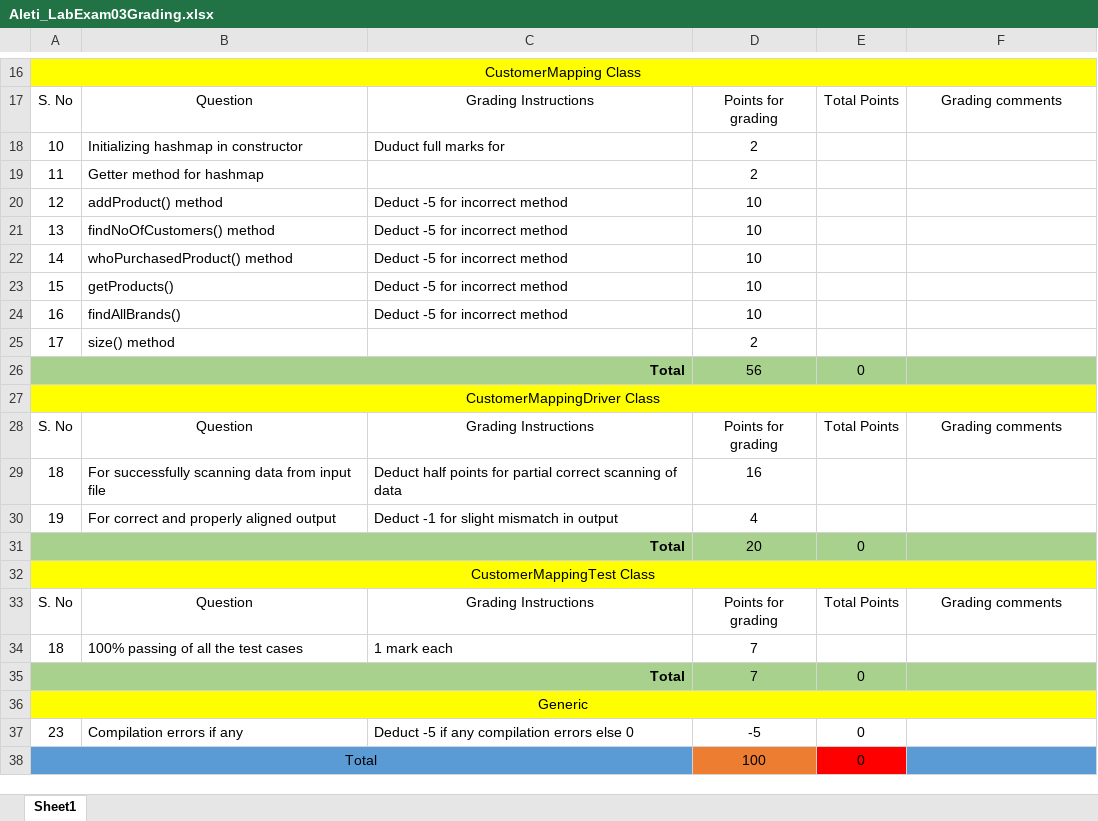
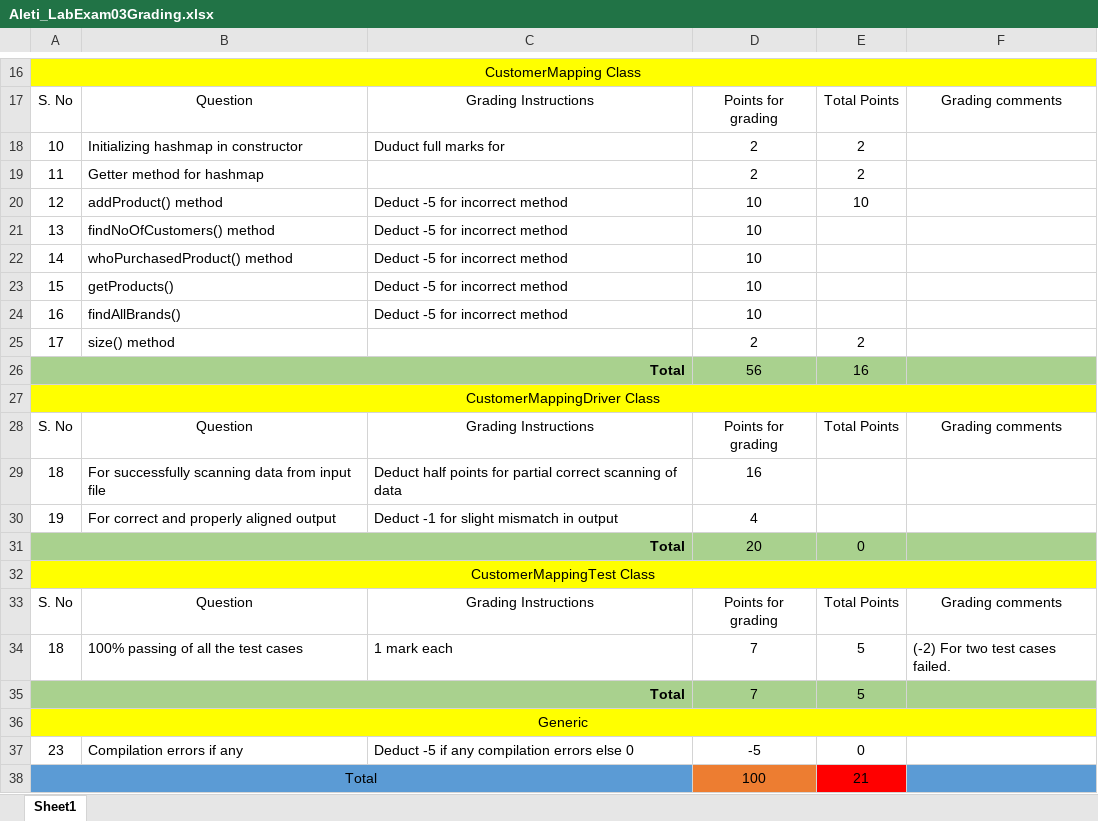
Before and after one commit to vennela-cheekoti/LabExam3Rubrics, an Excel workbook: Aleti_LabExam03Grading.xlsx, sheet Sheet1, drawn as a sheet; only a part is shown, gaps mark what is left out; values as stored, in another font and other column widths than the file's, no borders; table styles not drawn; the diff names each change by its address in the sheet, - before the commit and + after, or states it on an @@ line.

```diff
--- a/Aleti_LabExam03Grading.xlsx (sheet Sheet1)
+++ b/Aleti_LabExam03Grading.xlsx (sheet Sheet1)
-E18:E19: (empty)
+E18:E19: 2
-E20: (empty)
+E20: 10
-E25: (empty)
+E25: 2
-E26: 0
+E26: 16
-E34: (empty)
+E34: 5
-F34: (empty)
+F34: (-2) For two test cases failed.
-E35: 0
+E35: 5
-E38: 0
+E38: 21
```
Also changed, not shown: Adloori_LabExam03Grading.xlsx, Akula_LabExam03Grading.xlsx, 2 other files.
